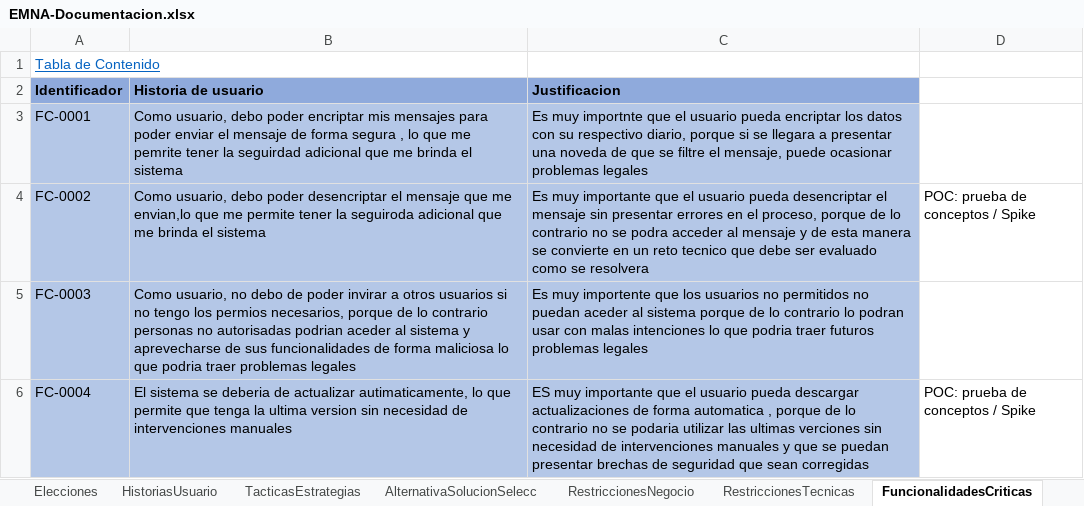
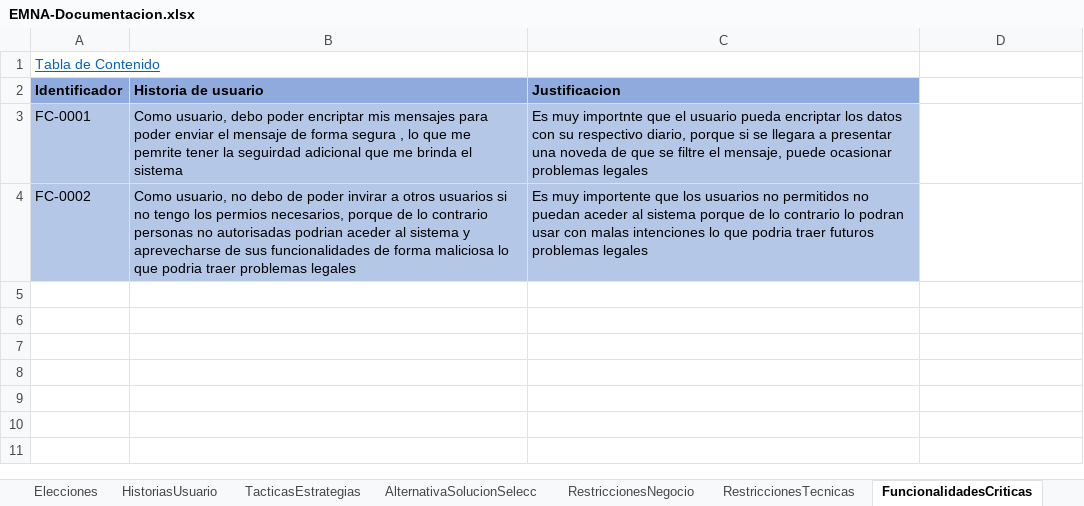
Before and after one commit to shesho22/IS2, an Excel workbook: ExtraClase/EMNA-Documentacion.xlsx, sheet FuncionalidadesCriticas, drawn as a sheet; values as stored, in another font and other column widths than the file's, no borders; the diff names each change by its address in the sheet, - before the commit and + after, or states it on an @@ line.

```diff
--- a/ExtraClase/EMNA-Documentacion.xlsx (sheet FuncionalidadesCriticas)
+++ b/ExtraClase/EMNA-Documentacion.xlsx (sheet FuncionalidadesCriticas)
-B4 (Historia de usuario): Como usuario, debo poder desencriptar el mensaje que me envian,lo que me permite tener la seguiroda adicional que me brinda el sistema
+B4 (Historia de usuario): Como usuario, no debo de poder invirar a otros usuarios si no tengo los permios necesarios, porque de lo contrario personas no autorisadas podrian aceder al sistema y aprevecharse de sus funcionalidades de forma maliciosa lo que podria traer problemas legales
-C4 (Justificacion): Es muy importante que el usuario pueda desencriptar el mensaje sin presentar errores en el proceso, porque de lo contrario no se podra acceder al mensaje y de esta manera se convierte en un reto tecnico que debe ser evaluado como se resolvera
+C4 (Justificacion): Es muy importente que los usuarios no permitidos no puedan aceder al sistema porque de lo contrario lo podran usar con malas intenciones lo que podria traer futuros problemas legales
-D4: POC: prueba de conceptos / Spike
+D4: (empty)
-row 5: FC-0003 | Como usuario, no debo de poder invirar a otros usuarios si no tengo los permios necesarios, porque de lo contrario personas no autorisadas podrian aceder al sistema y aprevecharse de sus funcionalidades de forma maliciosa lo que podria traer problemas legales | Es muy importente que los usuarios no permitidos no puedan aceder al sistema porque de lo contrario lo podran usar con malas intenciones lo que podria traer futuros problemas legales
-row 6: FC-0004 | El sistema se deberia de actualizar autimaticamente, lo que permite que tenga la ultima version sin necesidad de intervenciones manuales | ES muy importante que el usuario pueda descargar actualizaciones de forma automatica , porque de lo contrario no se podaria utilizar las ultimas verciones sin necesidad de intervenciones manuales y que se puedan presentar brechas de seguridad que sean corregidas | POC: prueba de conceptos / Spike
```
Also changed, not shown: sheet RestriccionesTecnicas, sheet Tabla de Contenido, sheet Caracterizacion, charts or pictures, 1 other file.
